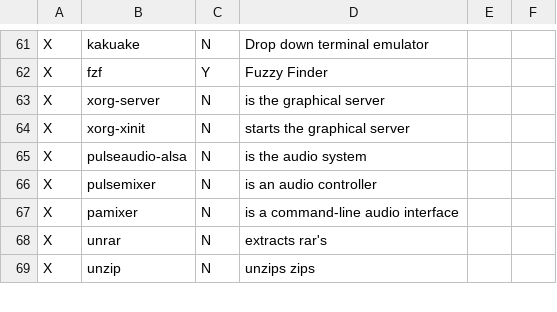
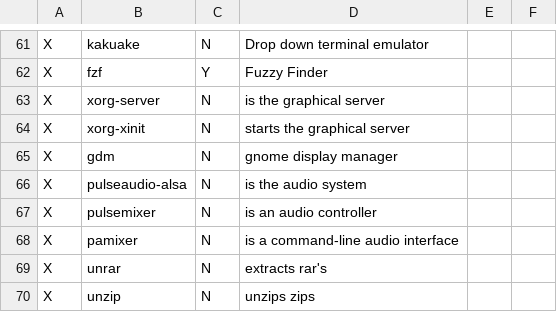
Before and after one commit to gutelfuldead/dotfiles, a CSV file: apps.csv, drawn as a sheet; only a part is shown, gaps mark what is left out; the diff names each change by its address in the sheet, - before the commit and + after, or states it on an @@ line.

Commit message:
Update apps.csv

```diff
--- a/apps.csv
+++ b/apps.csv
+row 65: X | gdm | N | gnome display manager
```
